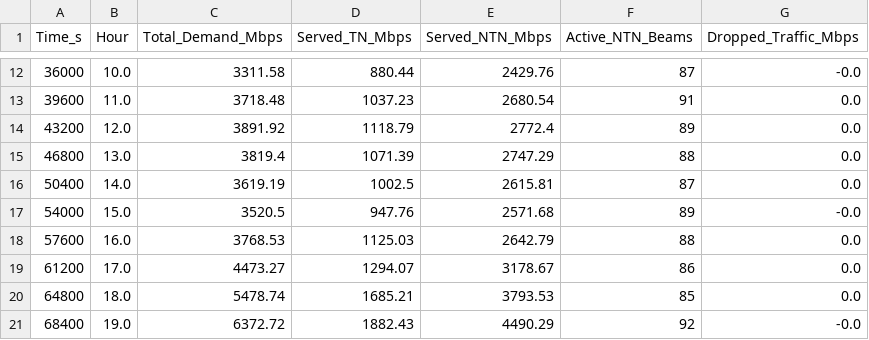
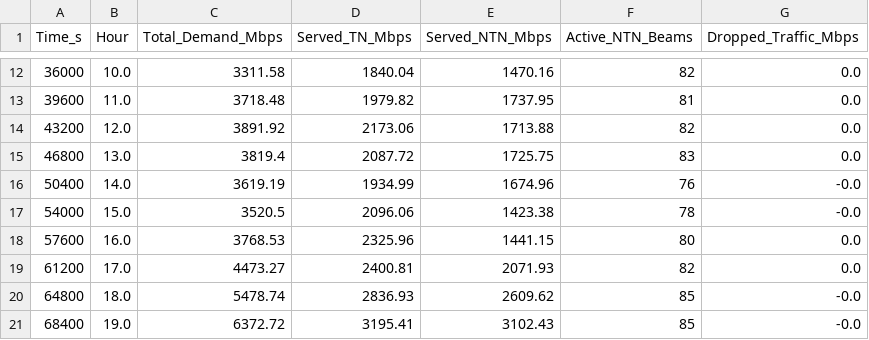
Before and after one commit to berkayclsknn/NTN, a CSV file: system_summary_table.csv, drawn as a sheet; only a part is shown, gaps mark what is left out; the diff covers the shown part only.

```diff
--- a/system_summary_table.csv
+++ b/system_summary_table.csv
@@ -12,10 +12,10 @@ Time_s,Hour,Total_Demand_Mbps,Served_TN_Mbps,Served_NTN_Mbps,Active_NTN_Beams,Dr
-36000,10.0,3311.58,880.44,2429.76,87,-0.0
-39600,11.0,3718.48,1037.23,2680.54,91,0.0
-43200,12.0,3891.92,1118.79,2772.4,89,0.0
-46800,13.0,3819.4,1071.39,2747.29,88,0.0
-50400,14.0,3619.19,1002.5,2615.81,87,0.0
-54000,15.0,3520.5,947.76,2571.68,89,-0.0
-57600,16.0,3768.53,1125.03,2642.79,88,0.0
-61200,17.0,4473.27,1294.07,3178.67,86,0.0
-64800,18.0,5478.74,1685.21,3793.53,85,0.0
-68400,19.0,6372.72,1882.43,4490.29,92,-0.0
+36000,10.0,3311.58,1840.04,1470.16,82,0.0
+39600,11.0,3718.48,1979.82,1737.95,81,0.0
+43200,12.0,3891.92,2173.06,1713.88,82,0.0
+46800,13.0,3819.4,2087.72,1725.75,83,0.0
+50400,14.0,3619.19,1934.99,1674.96,76,-0.0
+54000,15.0,3520.5,2096.06,1423.38,78,-0.0
+57600,16.0,3768.53,2325.96,1441.15,80,0.0
+61200,17.0,4473.27,2400.81,2071.93,82,0.0
+64800,18.0,5478.74,2836.93,2609.62,85,-0.0
+68400,19.0,6372.72,3195.41,3102.43,85,-0.0
```
Also changed, not shown: 50 edited cells elsewhere in this file, 6 other files.
